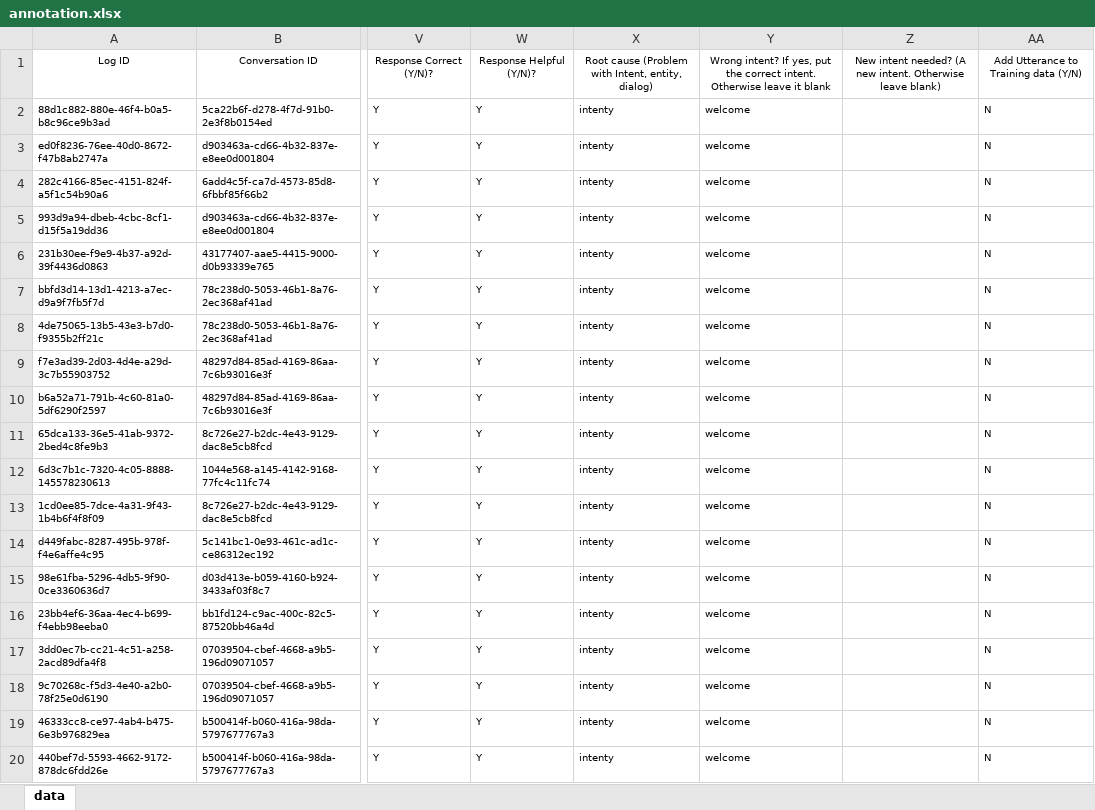
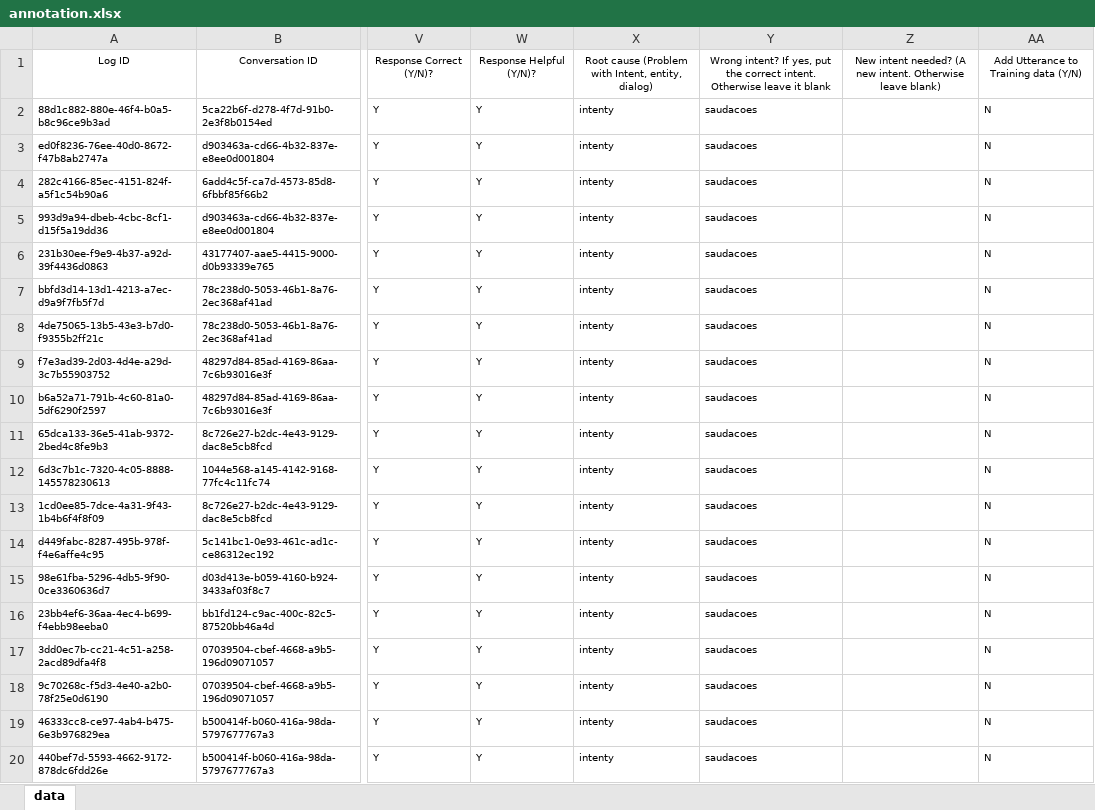
Before and after one commit to lizcmoreira/note, an Excel workbook: annotation.xlsx, sheet data, drawn as a sheet; only a part is shown, gaps mark what is left out; values as stored, in another font and other column widths than the file's, no borders; the diff names each change by its address in the sheet, - before the commit and + after, or states it on an @@ line.

Commit message:
Add files via upload

```diff
--- a/annotation.xlsx (sheet data)
+++ b/annotation.xlsx (sheet data)
-Y2:Y20: welcome
+Y2:Y20: saudacoes
```
